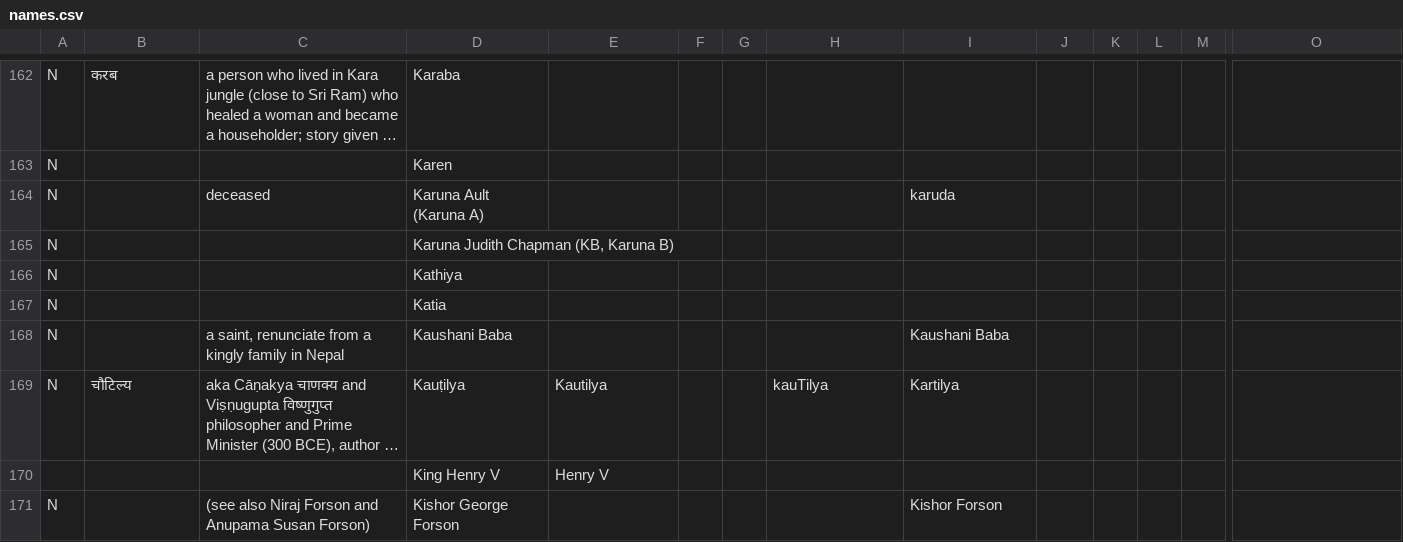
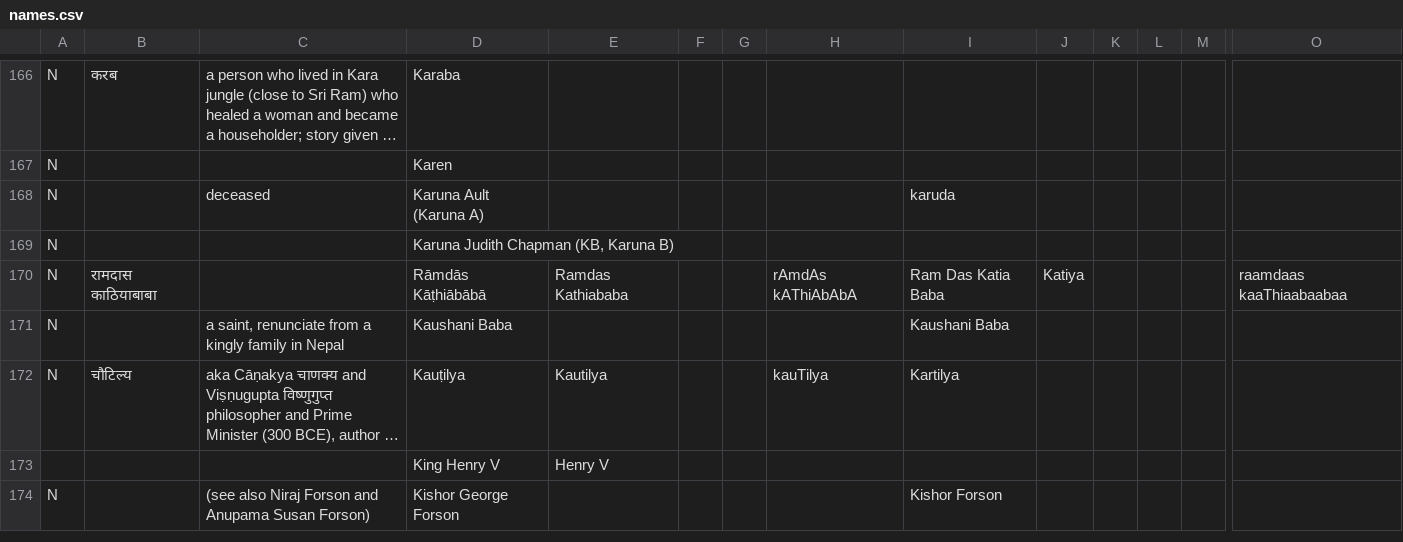
Before and after one commit to jonb108/wlib, a CSV file: names.csv, drawn as a sheet; only a part is shown, gaps mark what is left out; long unchanged cells end in …; removed rows and columns are numbered as before the commit, all else as after; rows hold the shown columns only; the diff covers the shown part only; the diff names each change by its address in the sheet, - before the commit and + after, or states it on an @@ line.

```diff
--- a/names.csv
+++ b/names.csv
-row 166: N |  |  | Kathiya
-row 167: N |  |  | Katia
+row 170: N | रामदास काठियाबाबा |  | Rāmdās Kāṭhiābābā | Ramdas Kathiababa |  |  | rAmdAs kAThiAbAbA | Ram Das Katia Baba | Katiya |  |  |  | raamdaas kaaThiaabaabaa
```
Also changed, not shown: 10 added rows and 4 edited cells elsewhere in this file, prohibited.csv, techniques.csv, 3 other files.
